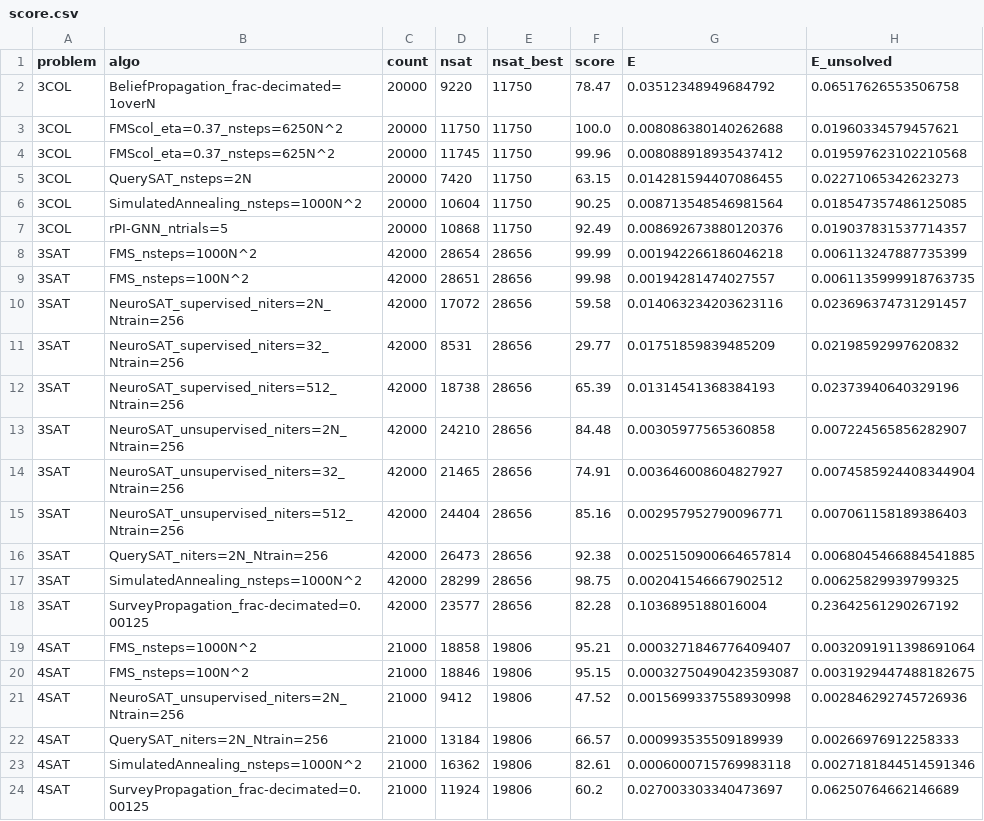
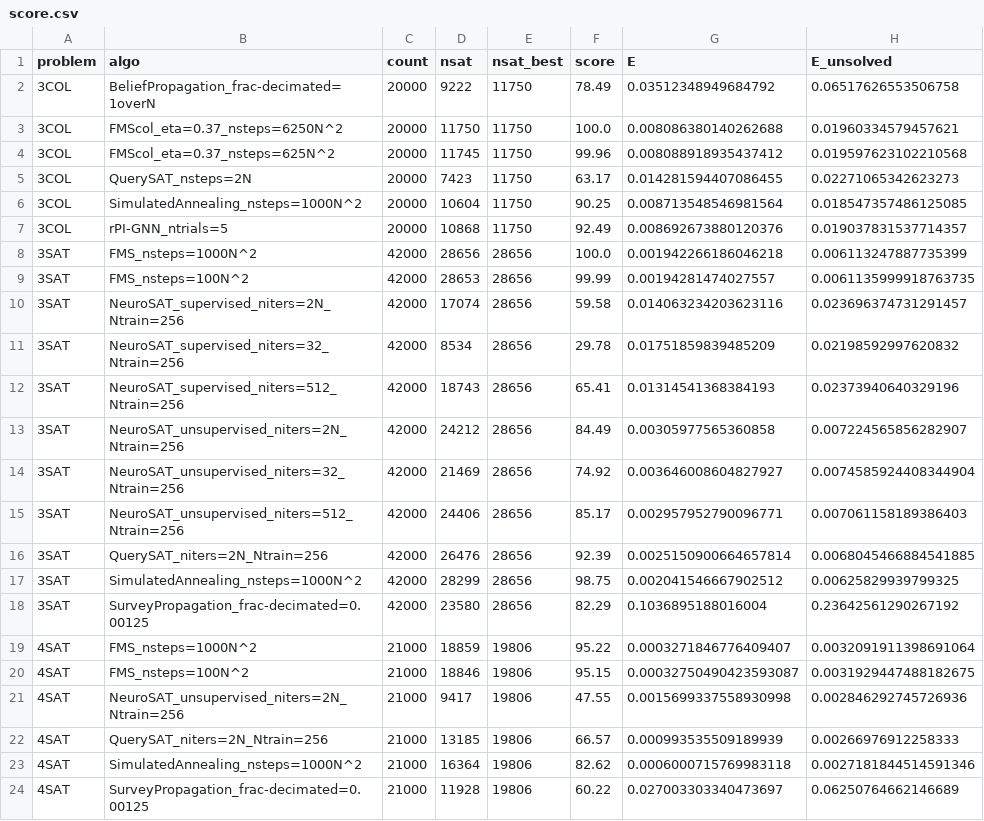
Before and after one commit to ArtLabBocconi/RandCSPBench, a CSV file: results_evaluation/analysis-results/score.csv, drawn as a sheet; only a part is shown; the diff covers the shown part only.

```diff
--- a/results_evaluation/analysis-results/score.csv
+++ b/results_evaluation/analysis-results/score.csv
@@ -1,24 +1,24 @@
 problem,algo,count,nsat,nsat_best,score,E,E_unsolved
-3COL,BeliefPropagation_frac-decimated=1overN,20000,9220,11750,78.47,0.03512348949684792,0.06517626553506758
+3COL,BeliefPropagation_frac-decimated=1overN,20000,9222,11750,78.49,0.03512348949684792,0.06517626553506758
 3COL,FMScol_eta=0.37_nsteps=6250N^2,20000,11750,11750,100.0,0.008086380140262688,0.01960334579457621
 3COL,FMScol_eta=0.37_nsteps=625N^2,20000,11745,11750,99.96,0.008088918935437412,0.019597623102210568
-3COL,QuerySAT_nsteps=2N,20000,7420,11750,63.15,0.014281594407086455,0.02271065342623273
+3COL,QuerySAT_nsteps=2N,20000,7423,11750,63.17,0.014281594407086455,0.02271065342623273
 3COL,SimulatedAnnealing_nsteps=1000N^2,20000,10604,11750,90.25,0.008713548546981564,0.018547357486125085
 3COL,rPI-GNN_ntrials=5,20000,10868,11750,92.49,0.008692673880120376,0.019037831537714357
-3SAT,FMS_nsteps=1000N^2,42000,28654,28656,99.99,0.001942266186046218,0.006113247887735399
-3SAT,FMS_nsteps=100N^2,42000,28651,28656,99.98,0.00194281474027557,0.0061135999918763735
-3SAT,NeuroSAT_supervised_niters=2N_Ntrain=256,42000,17072,28656,59.58,0.014063234203623116,0.023696374731291457
-3SAT,NeuroSAT_supervised_niters=32_Ntrain=256,42000,8531,28656,29.77,0.01751859839485209,0.02198592997620832
-3SAT,NeuroSAT_supervised_niters=512_Ntrain=256,42000,18738,28656,65.39,0.01314541368384193,0.02373940640329196
-3SAT,NeuroSAT_unsupervised_niters=2N_Ntrain=256,42000,24210,28656,84.48,0.00305977565360858,0.007224565856282907
-3SAT,NeuroSAT_unsupervised_niters=32_Ntrain=256,42000,21465,28656,74.91,0.003646008604827927,0.0074585924408344904
-3SAT,NeuroSAT_unsupervised_niters=512_Ntrain=256,42000,24404,28656,85.16,0.002957952790096771,0.007061158189386403
-3SAT,QuerySAT_niters=2N_Ntrain=256,42000,26473,28656,92.38,0.0025150900664657814,0.0068045466884541885
+3SAT,FMS_nsteps=1000N^2,42000,28656,28656,100.0,0.001942266186046218,0.006113247887735399
+3SAT,FMS_nsteps=100N^2,42000,28653,28656,99.99,0.00194281474027557,0.0061135999918763735
+3SAT,NeuroSAT_supervised_niters=2N_Ntrain=256,42000,17074,28656,59.58,0.014063234203623116,0.023696374731291457
+3SAT,NeuroSAT_supervised_niters=32_Ntrain=256,42000,8534,28656,29.78,0.01751859839485209,0.02198592997620832
+3SAT,NeuroSAT_supervised_niters=512_Ntrain=256,42000,18743,28656,65.41,0.01314541368384193,0.02373940640329196
+3SAT,NeuroSAT_unsupervised_niters=2N_Ntrain=256,42000,24212,28656,84.49,0.00305977565360858,0.007224565856282907
+3SAT,NeuroSAT_unsupervised_niters=32_Ntrain=256,42000,21469,28656,74.92,0.003646008604827927,0.0074585924408344904
+3SAT,NeuroSAT_unsupervised_niters=512_Ntrain=256,42000,24406,28656,85.17,0.002957952790096771,0.007061158189386403
+3SAT,QuerySAT_niters=2N_Ntrain=256,42000,26476,28656,92.39,0.0025150900664657814,0.0068045466884541885
 3SAT,SimulatedAnnealing_nsteps=1000N^2,42000,28299,28656,98.75,0.002041546667902512,0.00625829939799325
-3SAT,SurveyPropagation_frac-decimated=0.00125,42000,23577,28656,82.28,0.1036895188016004,0.23642561290267192
-4SAT,FMS_nsteps=1000N^2,21000,18858,19806,95.21,0.0003271846776409407,0.0032091911398691064
+3SAT,SurveyPropagation_frac-decimated=0.00125,42000,23580,28656,82.29,0.1036895188016004,0.23642561290267192
+4SAT,FMS_nsteps=1000N^2,21000,18859,19806,95.22,0.0003271846776409407,0.0032091911398691064
 4SAT,FMS_nsteps=100N^2,21000,18846,19806,95.15,0.00032750490423593087,0.0031929447488182675
-4SAT,NeuroSAT_unsupervised_niters=2N_Ntrain=256,21000,9412,19806,47.52,0.0015699337558930998,0.002846292745726936
-4SAT,QuerySAT_niters=2N_Ntrain=256,21000,13184,19806,66.57,0.000993535509189939,0.00266976912258333
-4SAT,SimulatedAnnealing_nsteps=1000N^2,21000,16362,19806,82.61,0.0006000715769983118,0.0027181844514591346
-4SAT,SurveyPropagation_frac-decimated=0.00125,21000,11924,19806,60.2,0.027003303340473697,0.06250764662146689
+4SAT,NeuroSAT_unsupervised_niters=2N_Ntrain=256,21000,9417,19806,47.55,0.0015699337558930998,0.002846292745726936
+4SAT,QuerySAT_niters=2N_Ntrain=256,21000,13185,19806,66.57,0.000993535509189939,0.00266976912258333
+4SAT,SimulatedAnnealing_nsteps=1000N^2,21000,16364,19806,82.62,0.0006000715769983118,0.0027181844514591346
+4SAT,SurveyPropagation_frac-decimated=0.00125,21000,11928,19806,60.22,0.027003303340473697,0.06250764662146689
```
Also changed, not shown: 2 edited cells elsewhere in this file, results_evaluation/analysis-results/score_ood_Nmin512_Nmax1024.csv, 1 other file.
